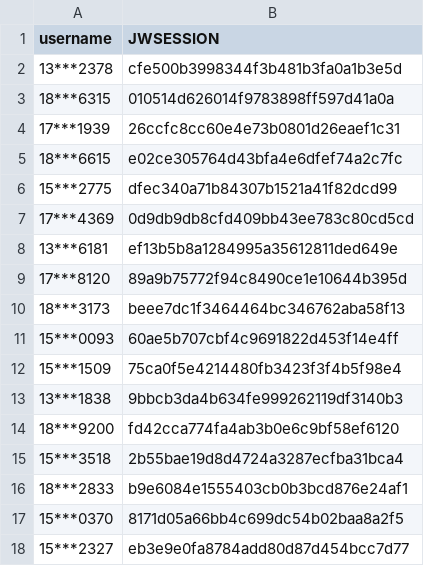
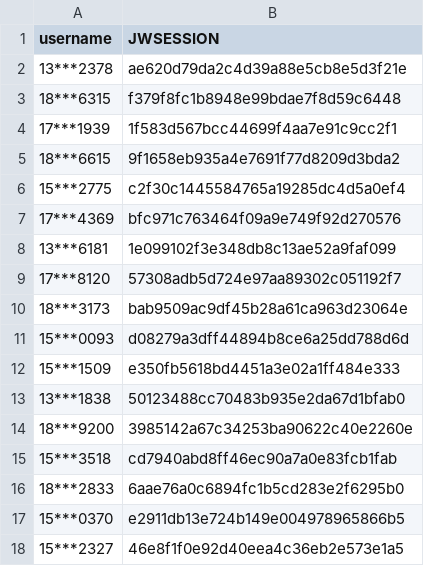
Before and after one commit to wangyuxiang123/XPUWeeklypunch, a CSV file: jwsession.csv, drawn as a sheet.

Commit message:
update

```diff
--- a/jwsession.csv
+++ b/jwsession.csv
@@ -1,18 +1,18 @@
 username,JWSESSION
-13***2378,cfe500b3998344f3b481b3fa0a1b3e5d
-18***6315,010514d626014f9783898ff597d41a0a
-17***1939,26ccfc8cc60e4e73b0801d26eaef1c31
-18***6615,e02ce305764d43bfa4e6dfef74a2c7fc
-15***2775,dfec340a71b84307b1521a41f82dcd99
-17***4369,0d9db9db8cfd409bb43ee783c80cd5cd
-13***6181,ef13b5b8a1284995a35612811ded649e
-17***8120,89a9b75772f94c8490ce1e10644b395d
-18***3173,beee7dc1f3464464bc346762aba58f13
-15***0093,60ae5b707cbf4c9691822d453f14e4ff
-15***1509,75ca0f5e4214480fb3423f3f4b5f98e4
-13***1838,9bbcb3da4b634fe999262119df3140b3
-18***9200,fd42cca774fa4ab3b0e6c9bf58ef6120
-15***3518,2b55bae19d8d4724a3287ecfba31bca4
-18***2833,b9e6084e1555403cb0b3bcd876e24af1
-15***0370,8171d05a66bb4c699dc54b02baa8a2f5
-15***2327,eb3e9e0fa8784add80d87d454bcc7d77
+13***2378,ae620d79da2c4d39a88e5cb8e5d3f21e
+18***6315,f379f8fc1b8948e99bdae7f8d59c6448
+17***1939,1f583d567bcc44699f4aa7e91c9cc2f1
+18***6615,9f1658eb935a4e7691f77d8209d3bda2
+15***2775,c2f30c1445584765a19285dc4d5a0ef4
+17***4369,bfc971c763464f09a9e749f92d270576
+13***6181,1e099102f3e348db8c13ae52a9faf099
+17***8120,57308adb5d724e97aa89302c051192f7
+18***3173,bab9509ac9df45b28a61ca963d23064e
+15***0093,d08279a3dff44894b8ce6a25dd788d6d
+15***1509,e350fb5618bd4451a3e02a1ff484e333
+13***1838,50123488cc70483b935e2da67d1bfab0
+18***9200,3985142a67c34253ba90622c40e2260e
+15***3518,cd7940abd8ff46ec90a7a0e83fcb1fab
+18***2833,6aae76a0c6894fc1b5cd283e2f6295b0
+15***0370,e2911db13e724b149e004978965866b5
+15***2327,46e8f1f0e92d40eea4c36eb2e573e1a5
```
